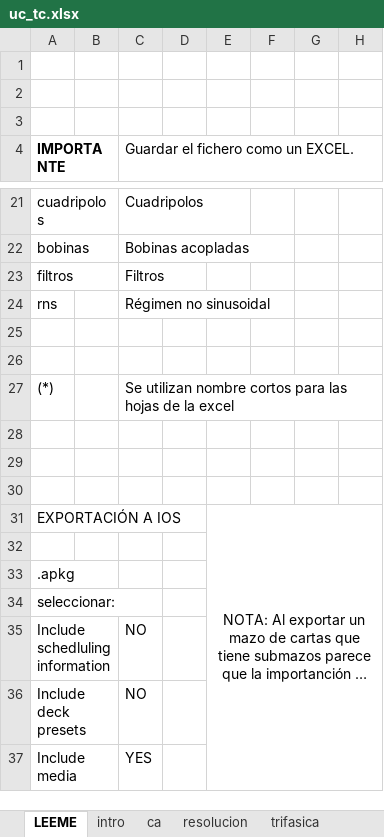
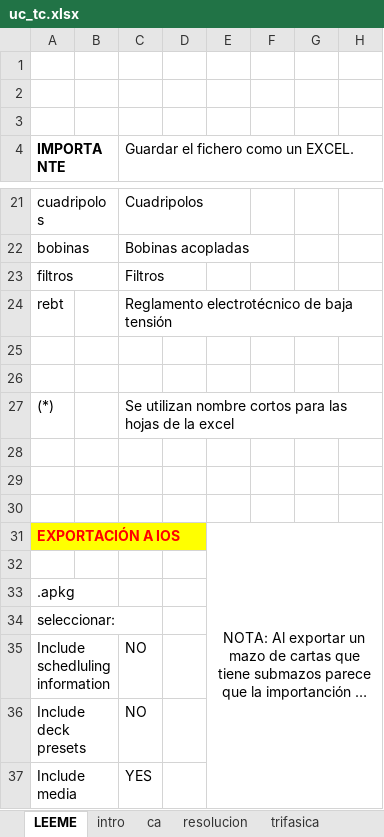
Before and after one commit to mmanana/ankipy, an Excel workbook: uc_tc.xlsx, sheet LEEME, drawn as a sheet; only a part is shown, gaps mark what is left out; long unchanged cells end in …; values as stored, in another font and other column widths than the file's, no borders; removed rows and columns are numbered as before the commit, all else as after; the diff names each change by its address in the sheet, - before the commit and + after, or states it on an @@ line.

Commit message:
Update the list of sheets with <rebt> Remove <rns>

```diff
--- a/uc_tc.xlsx (sheet LEEME)
+++ b/uc_tc.xlsx (sheet LEEME)
-row 24: rns |  | Régimen no sinusoidal
+row 24: rebt |  | Reglamento electrotécnico de baja tensión
@@ A31 fill: none → #FFFF00, bold: off → on, text colour: black → #FF0000 @@
```
Also changed, not shown: sheet rebt, sheet filtros, other sheet tabs, 1 other file.
